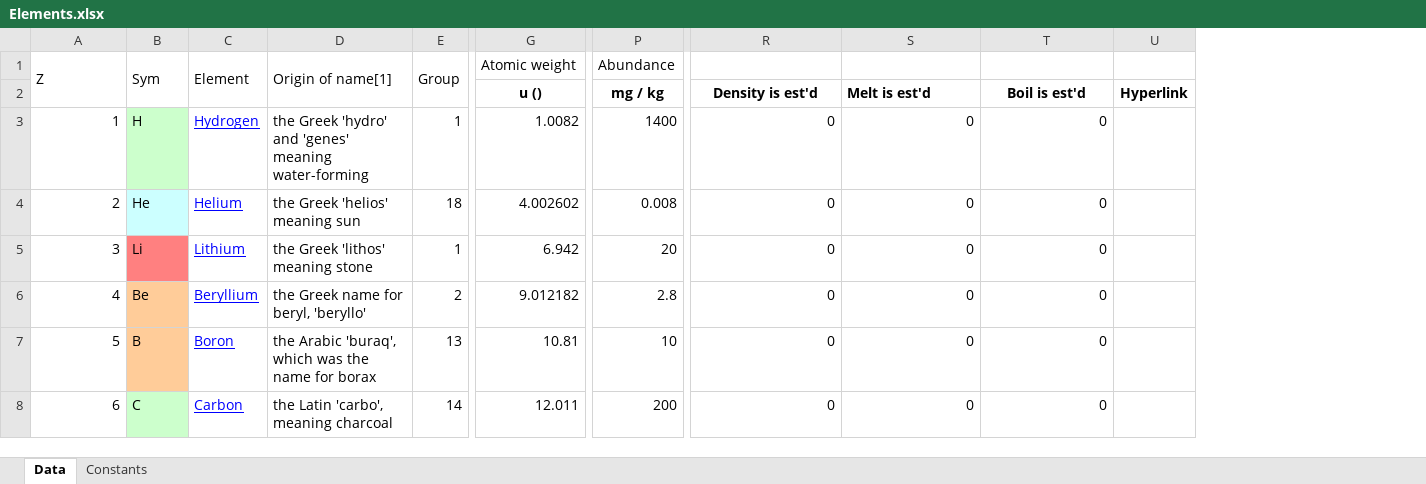
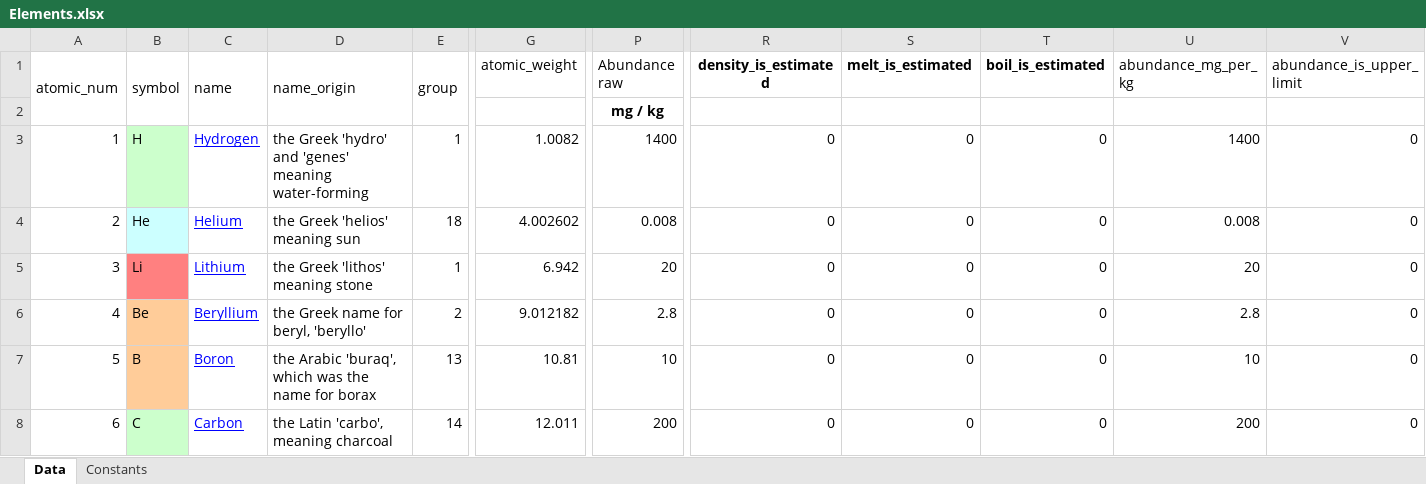
Before and after one commit to bertiewooster/PeriodicTableNav, an Excel workbook: Elements.xlsx, sheet Data, drawn as a sheet; only a part is shown, gaps mark what is left out; values as stored, in another font and other column widths than the file's, no borders; removed rows and columns are numbered as before the commit, all else as after; rows hold the shown columns only; the diff covers the shown part only; the diff names each change by its address in the sheet, - before the commit and + after, or states it on an @@ line.

Commit message:
Elements spreadsheet: made all data columns. Next: fix column titles, remove any "--" (dashes = empty).

```diff
--- a/Elements.xlsx (sheet Data)
+++ b/Elements.xlsx (sheet Data)
-column U, empty
+column U (abundance_mg_per_kg), rows 3-8: 1400 | 0.008 | 20 | 2.8 | 10 | 200
+column V (abundance_is_upper_limit), rows 3-8: all 0
-A1: Z
+A1: atomic_num
-B1: Sym
+B1: symbol
-C1: Element
+C1: name
-D1: Origin of name[1]
+D1: name_origin
-E1: Group
+E1: group
-G1: Atomic weight
+G1: atomic_weight
-P1: Abundance
+P1: Abundance raw
-R1: (empty)
+R1: density_is_estimated
-S1: (empty)
+S1: melt_is_estimated
-T1: (empty)
+T1: boil_is_estimated
-row 2:  |  |  |  |  | u () | mg / kg | Density is est'd | Melt is est'd | Boil is est'd | Hyperlink
+row 2:  |  |  |  |  |  | mg / kg
```
Also changed, not shown: 3 edited cells elsewhere in this sheet.
